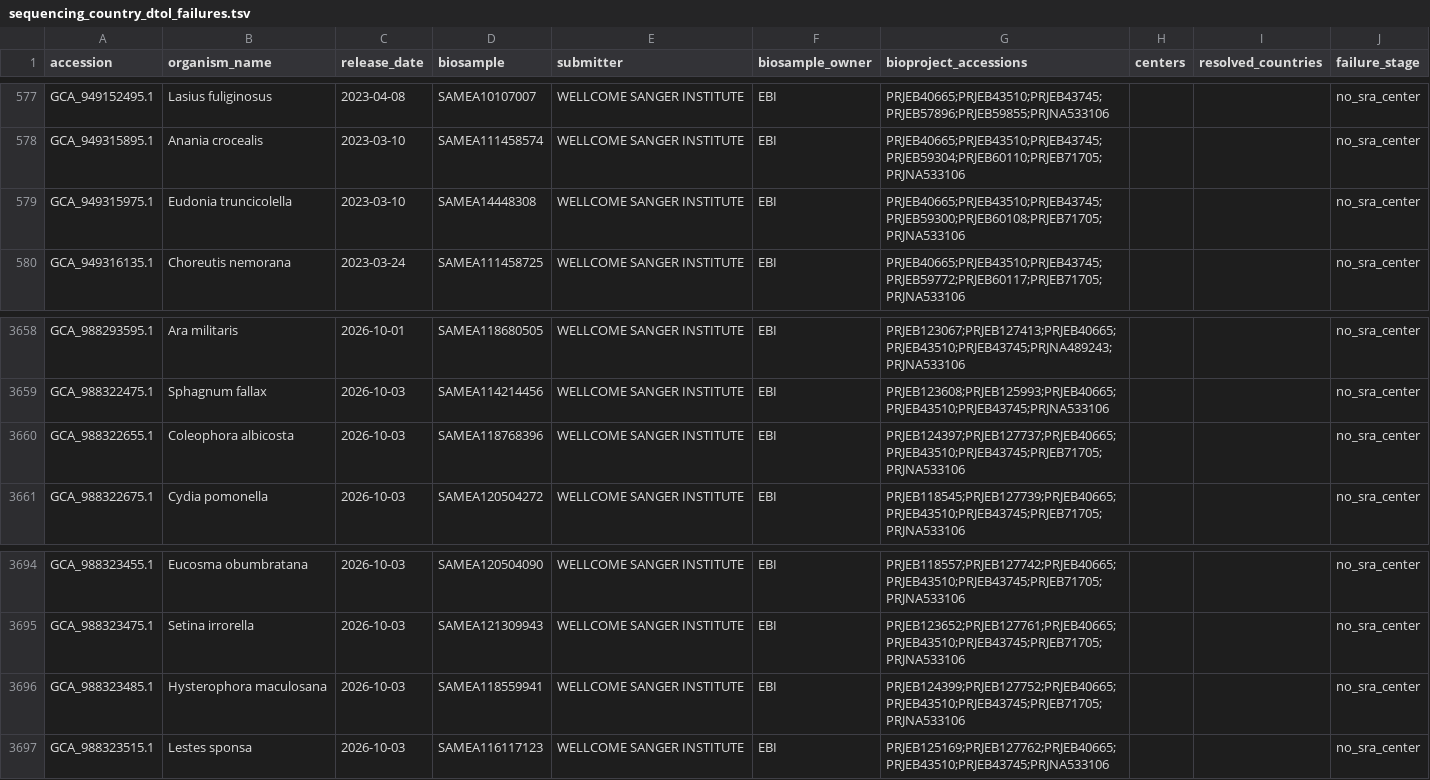
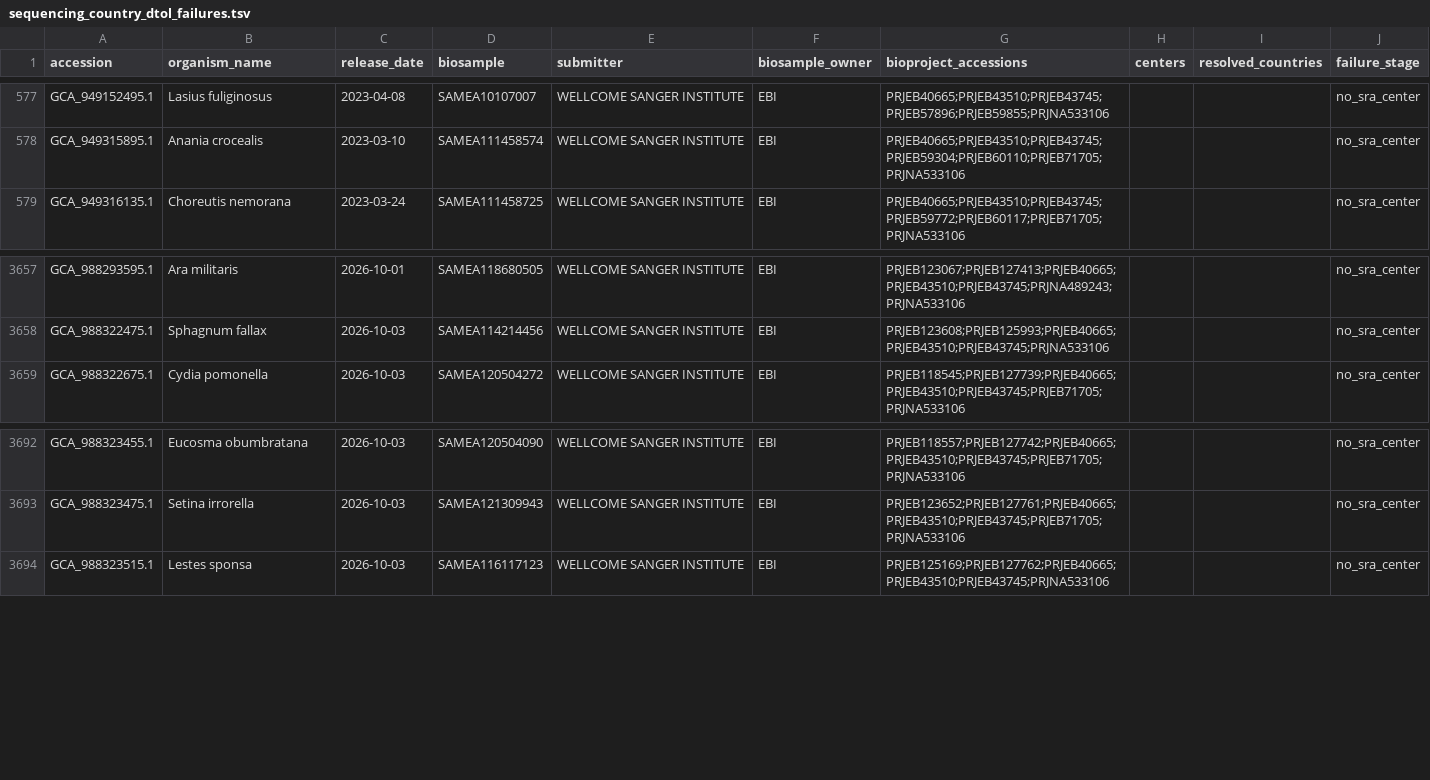
Before and after one commit to Hanliconius/genome-observatory-live, a TSV file: data/audits/sequencing_country_dtol_failures.tsv, drawn as a sheet; only a part is shown, gaps mark what is left out; the diff names each change by its address in the sheet, - before the commit and + after, or states it on an @@ line.

```diff
--- a/data/audits/sequencing_country_dtol_failures.tsv
+++ b/data/audits/sequencing_country_dtol_failures.tsv
-row 579: GCA_949315975.1 | Eudonia truncicolella | 2023-03-10 | SAMEA14448308 | WELLCOME SANGER INSTITUTE | EBI | PRJEB40665;PRJEB43510;PRJEB43745;PRJEB59300;PRJEB60108;PRJEB71705;PRJNA533106 |  |  | no_sra_center
-row 3660: GCA_988322655.1 | Coleophora albicosta | 2026-10-03 | SAMEA118768396 | WELLCOME SANGER INSTITUTE | EBI | PRJEB124397;PRJEB127737;PRJEB40665;PRJEB43510;PRJEB43745;PRJEB71705;PRJNA533106 |  |  | no_sra_center
-row 3696: GCA_988323485.1 | Hysterophora maculosana | 2026-10-03 | SAMEA118559941 | WELLCOME SANGER INSTITUTE | EBI | PRJEB124399;PRJEB127752;PRJEB40665;PRJEB43510;PRJEB43745;PRJEB71705;PRJNA533106 |  |  | no_sra_center
```
Also changed, not shown: 49 other files.
